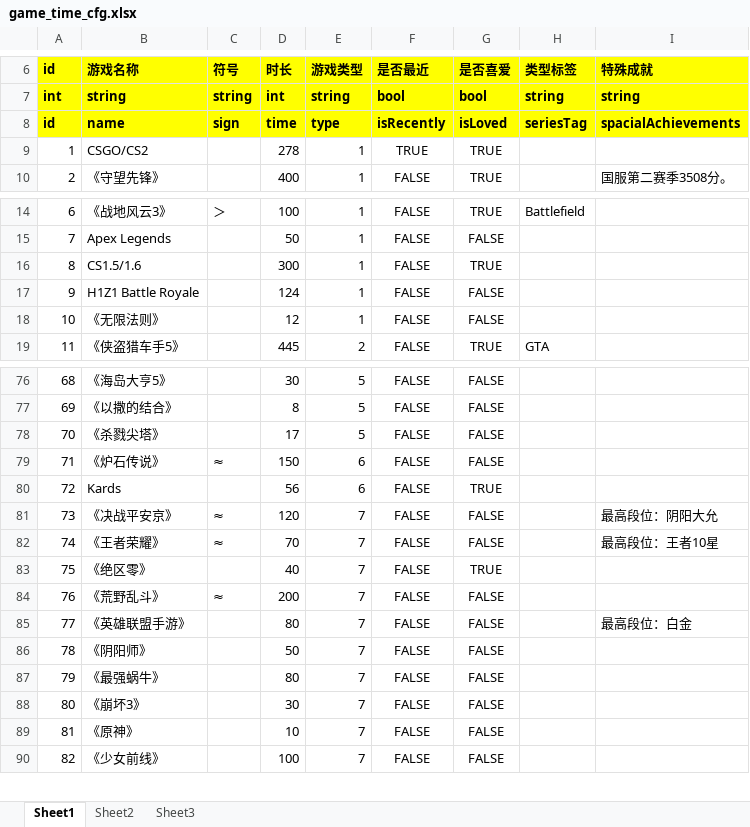
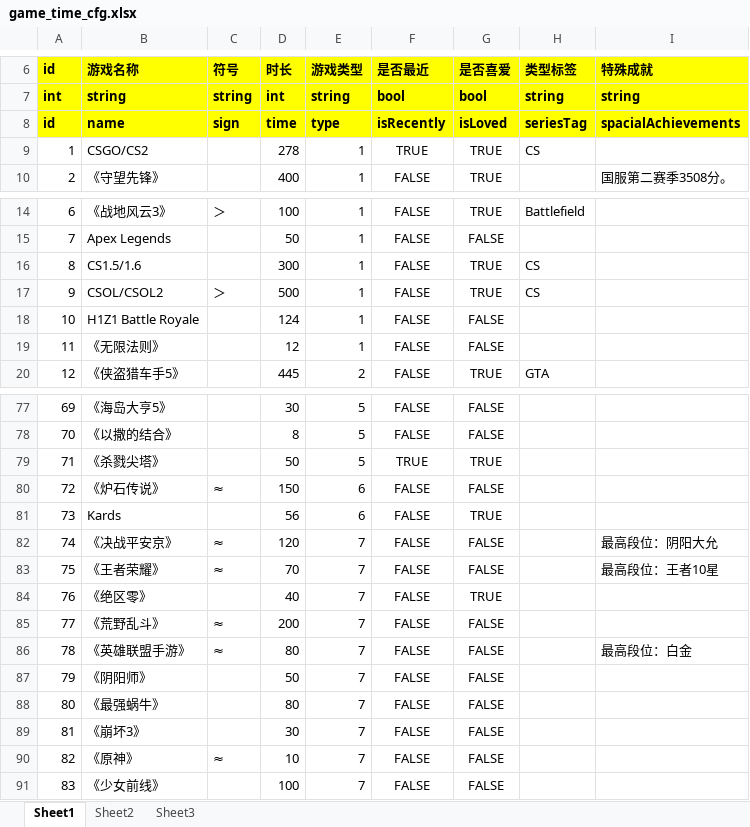
Before and after one commit to jianzou1/Emanon, an Excel workbook: cfg/game_time_cfg.xlsx, sheet Sheet1, drawn as a sheet; only a part is shown, gaps mark what is left out; values as stored, in another font and other column widths than the file's, no borders; addresses are those after the commit; the diff names each change by its address in the sheet, - before the commit and + after, or states it on an @@ line.

Commit message:
updated game list

```diff
--- a/cfg/game_time_cfg.xlsx (sheet Sheet1)
+++ b/cfg/game_time_cfg.xlsx (sheet Sheet1)
-H9 (类型标签): (empty)
+H9 (类型标签): CS
-H16 (类型标签): (empty)
+H16 (类型标签): CS
+row 17: 9 | CSOL/CSOL2 | ＞ | 500 | 1 | FALSE | TRUE | CS
@@ column A (id) renumbered between rows 18 and 96 @@
-D79 (时长): 17
+D79 (时长): 50
-F79 (是否最近): FALSE
+F79 (是否最近): TRUE
-G79 (是否喜爱): FALSE
+G79 (是否喜爱): TRUE
-C86 (符号): (empty)
+C86 (符号): ≈
-C90 (符号): (empty)
+C90 (符号): ≈
```
Also changed, not shown: formulas that keep their value, 1 other file.
